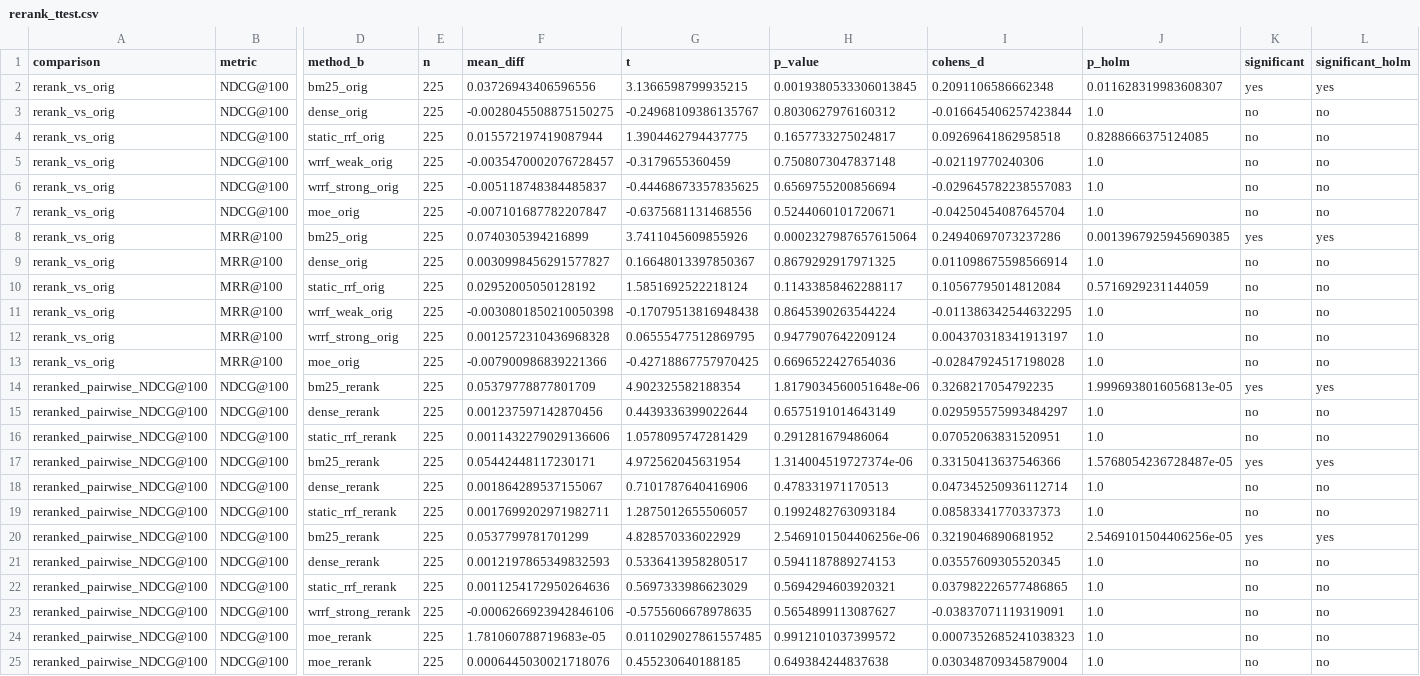
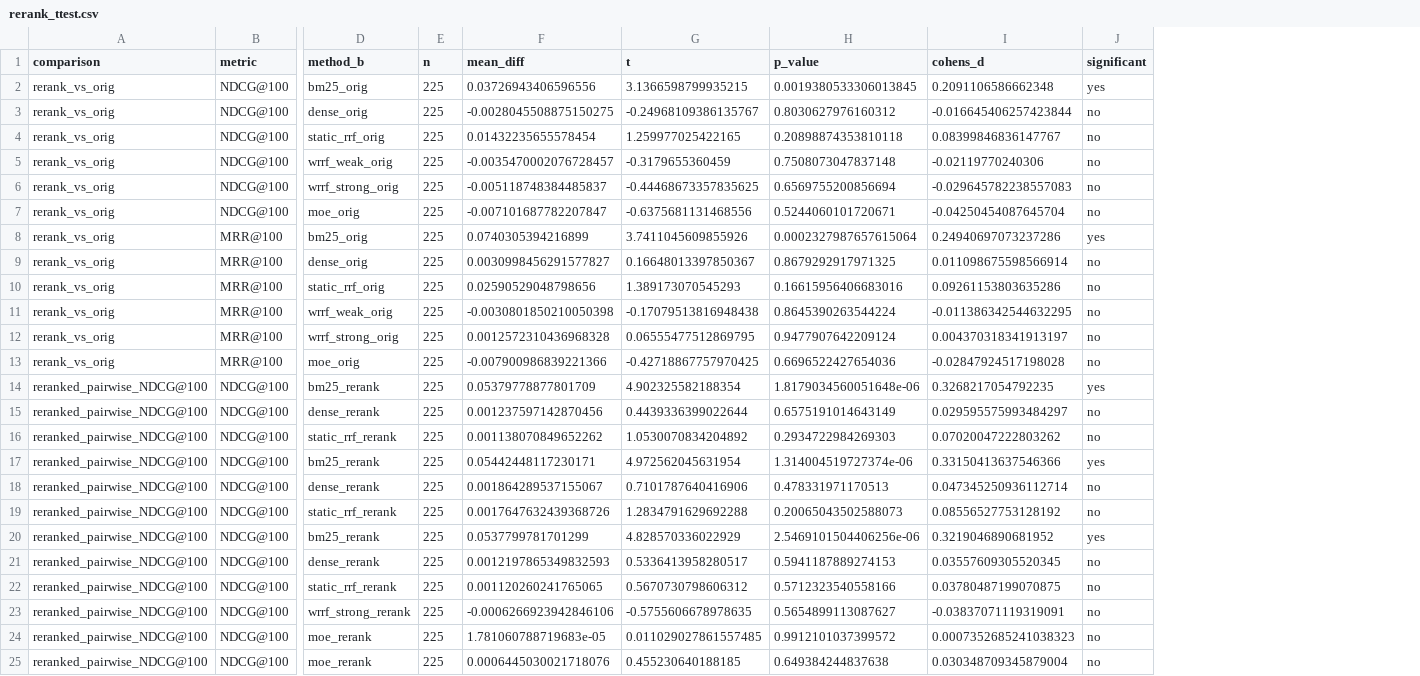
Before and after one commit to EgwDean/Query-Adaptive-Hybrid-Retrieval, a CSV file: data/results/rerank_ttest.csv, drawn as a sheet; only a part is shown, gaps mark what is left out; the diff covers the shown part only; the diff names each change by its address in the sheet, - before the commit and + after, or states it on an @@ line.

```diff
--- a/data/results/rerank_ttest.csv
+++ b/data/results/rerank_ttest.csv
-column J (p_holm), rows 2-25: 0.011628319983608307 | 1.0 | 0.8288666375124085 | 1.0 | 1.0 | 1.0 | 0.0013967925945690385 | 1.0 | 0.5716929231144059 | 1.0 | 1.0 | 1.0 | 1.9996938016056813e-05 | 1.0 | 1.0 | 1.5768054236728487e-05 | 1.0 | 1.0 | 2.5469101504406256e-05 | 1.0 | 1.0 | 1.0 | 1.0 | 1.0
-column L (significant_holm), rows 2-25: yes | no | no | no | no | no | yes | no | no | no | no | no | yes | no | no | yes | no | no | yes | no | no | no | no | no
-F4 (mean_diff): 0.015572197419087944
+F4 (mean_diff): 0.01432235655578454
-G4 (t): 1.3904462794437775
+G4 (t): 1.259977025422165
-H4 (p_value): 0.1657733275024817
+H4 (p_value): 0.20898874353810118
-I4 (cohens_d): 0.09269641862958518
+I4 (cohens_d): 0.08399846836147767
-F10 (mean_diff): 0.02952005050128192
+F10 (mean_diff): 0.02590529048798656
-G10 (t): 1.5851692522218124
+G10 (t): 1.389173070545293
-H10 (p_value): 0.11433858462288117
+H10 (p_value): 0.16615956406683016
-I10 (cohens_d): 0.10567795014812084
+I10 (cohens_d): 0.09261153803635286
-F16 (mean_diff): 0.0011432279029136606
+F16 (mean_diff): 0.001138070849652262
-G16 (t): 1.0578095747281429
+G16 (t): 1.0530070834204892
-H16 (p_value): 0.291281679486064
+H16 (p_value): 0.2934722984269303
-I16 (cohens_d): 0.07052063831520951
+I16 (cohens_d): 0.07020047222803262
-F19 (mean_diff): 0.0017699202971982711
+F19 (mean_diff): 0.0017647632439368726
-G19 (t): 1.2875012655506057
+G19 (t): 1.2834791629692288
-H19 (p_value): 0.1992482763093184
+H19 (p_value): 0.20065043502588073
-I19 (cohens_d): 0.08583341770337373
+I19 (cohens_d): 0.08556527753128192
-F22 (mean_diff): 0.0011254172950264636
+F22 (mean_diff): 0.001120260241765065
-G22 (t): 0.5697333986623029
+G22 (t): 0.5670730798606312
-H22 (p_value): 0.5694294603920321
+H22 (p_value): 0.5712323540558166
-I22 (cohens_d): 0.037982226577486865
+I22 (cohens_d): 0.03780487199070875
```
Also changed, not shown: 12 edited cells elsewhere in this file, data/results/mrr_ci.csv, data/results/mrr_ttest.csv, 14 other files.
